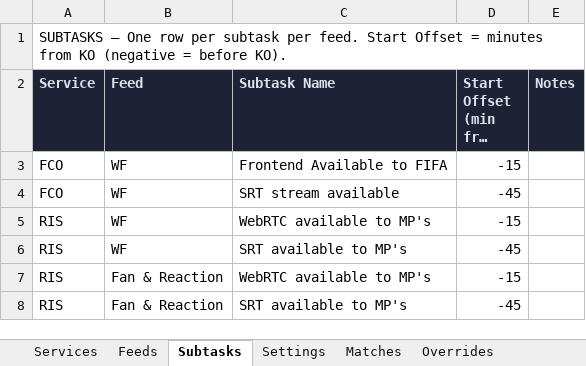
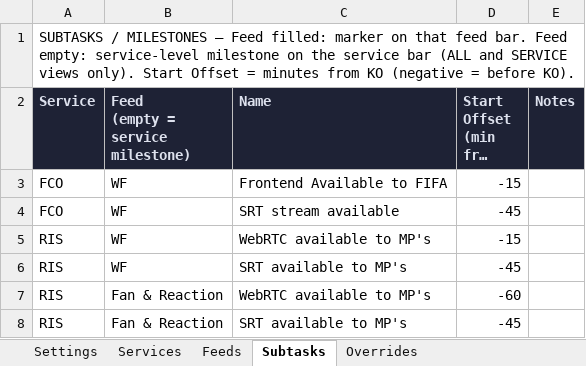
Before and after one commit to JavierHidalgoTV/hbs-tx-schedule, an Excel workbook: data/FWC26_TX_Input_v3.xlsx, sheet Subtasks, drawn as a sheet; long unchanged cells end in …; values as stored, in another font and other column widths than the file's, no borders; ↵ is a line break in a cell; the diff names each change by its address in the sheet, - before the commit and + after, or states it on an @@ line.

```diff
--- a/data/FWC26_TX_Input_v3.xlsx (sheet Subtasks)
+++ b/data/FWC26_TX_Input_v3.xlsx (sheet Subtasks)
-sheet tab: Matches
@@ sheet tab order changed: Settings | Services | Feeds | Subtasks | Overrides @@
-A1 (Service): SUBTASKS — One row per subtask per feed. Start Offset…
+A1 (Service): SUBTASKS / MILESTONES — Feed filled: marker on that feed bar. Feed empty: service-level milestone on the service bar (ALL and SERVICE views only). Start Offset…
-B2: Feed
+B2: Feed ↵ (empty = service milestone)
-C2: Subtask Name
+C2: Name
-D7 (Start Offset (min from KO)): -15
+D7 (Start Offset (min from KO)): -60
```
Also changed, not shown: sheet Services, sheet Feeds, sheet Settings, sheet Overrides, 7 other files.
